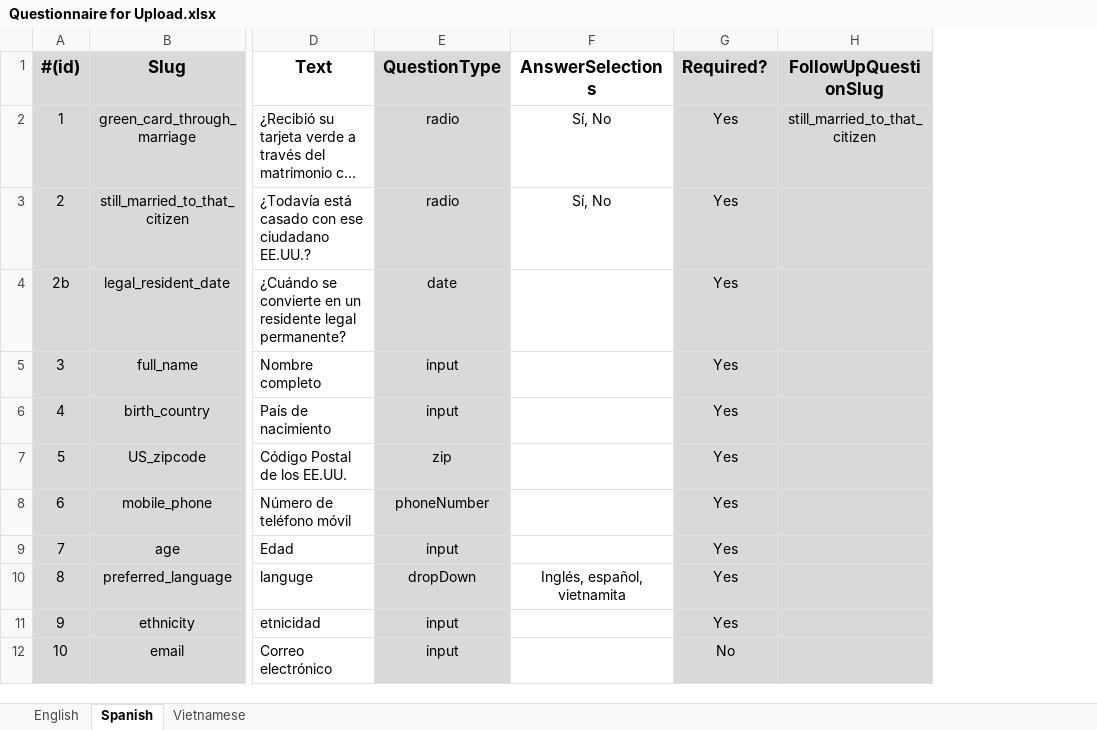
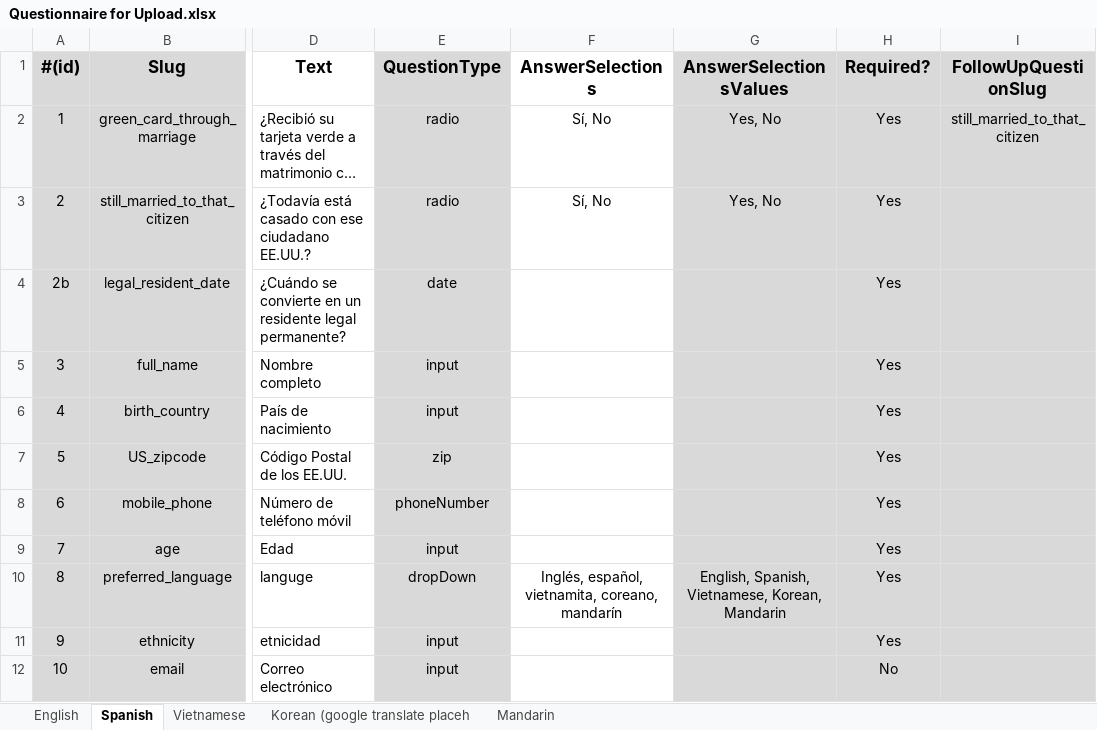
Before and after one commit to codeforsanjose/e-immigrate, an Excel workbook: backend/Questionnaire for Upload.xlsx, sheet Spanish, drawn as a sheet; only a part is shown, gaps mark what is left out; long unchanged cells end in …; values as stored, in another font and other column widths than the file's, no borders; charts and pictures not drawn; the diff names each change by its address in the sheet, - before the commit and + after, or states it on an @@ line.

Commit message:
update excel files, added answer value column, added korean and mandarin

```diff
--- a/backend/Questionnaire for Upload.xlsx (sheet Spanish)
+++ b/backend/Questionnaire for Upload.xlsx (sheet Spanish)
+sheet tab: Korean (google translate placeh
+sheet tab: Mandarin
+column G (AnswerSelectionsValues), rows 2-10: Yes, No | Yes, No |  |  |  |  |  |  | English, Spanish, Vietnamese, Korean, Mandarin
-F10 (AnswerSelections): Inglés, español, vietnamita
+F10 (AnswerSelections): Inglés, español, vietnamita, coreano, mandarín
```
Also changed, not shown: sheet English, sheet Vietnamese, formulas that keep their value, charts or pictures, backend/Website Content.xlsx, 9 other files.
